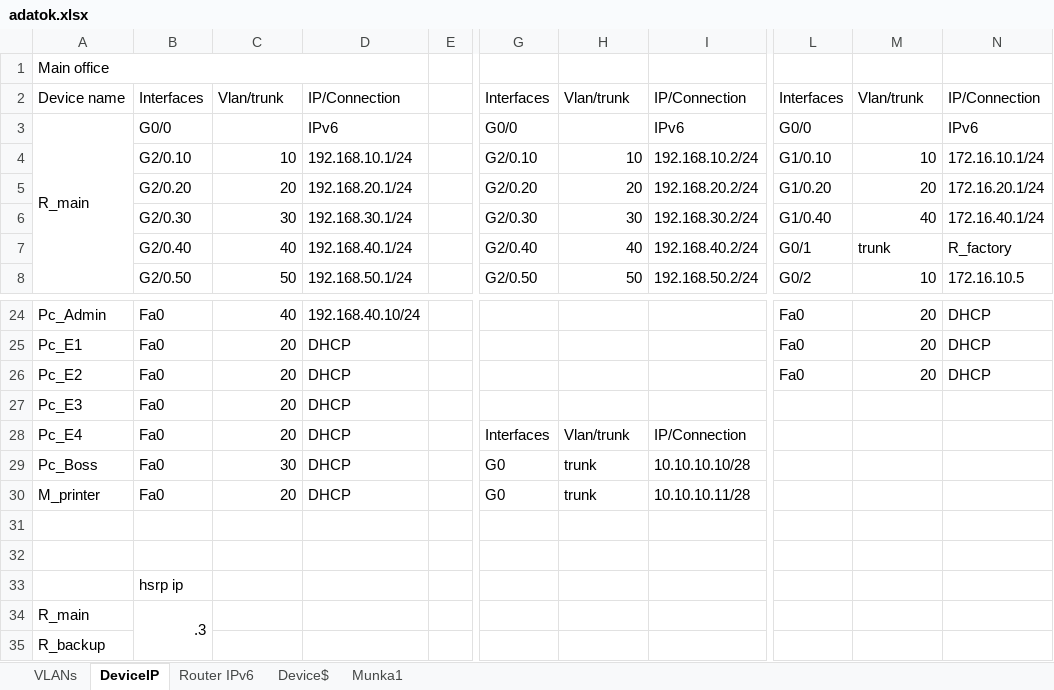
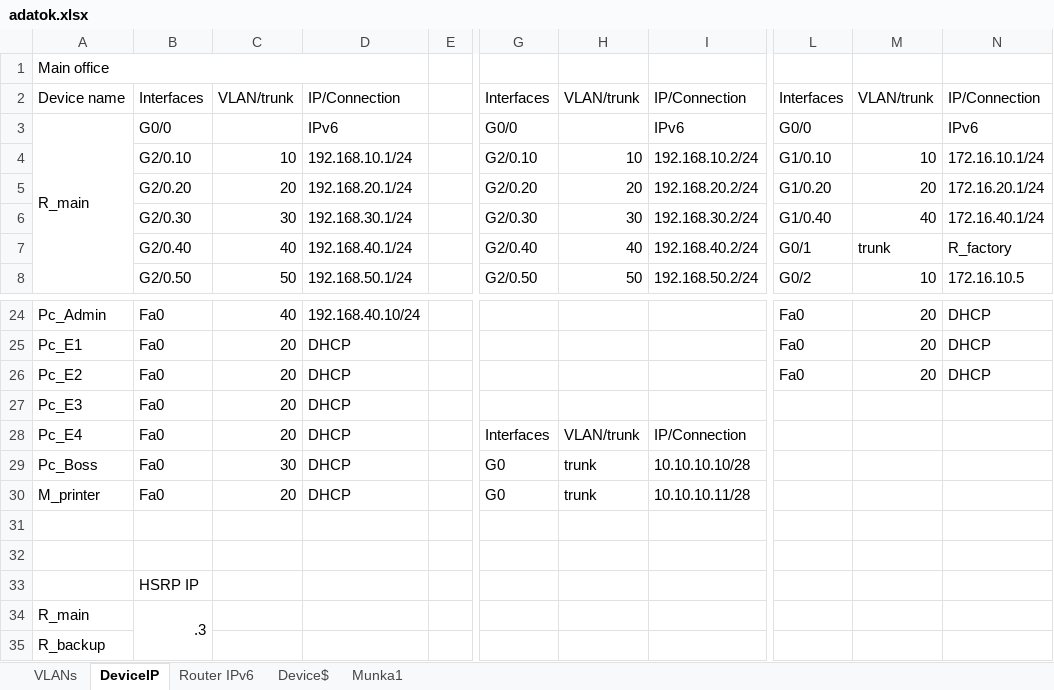
Before and after one commit to Zsolti26/mesterremek, an Excel workbook: adatok.xlsx, sheet DeviceIP, drawn as a sheet; only a part is shown, gaps mark what is left out; values as stored, in another font and other column widths than the file's, no cell formats; the diff names each change by its address in the sheet, - before the commit and + after, or states it on an @@ line.

```diff
--- a/adatok.xlsx (sheet DeviceIP)
+++ b/adatok.xlsx (sheet DeviceIP)
-C2: Vlan/trunk
+C2: VLAN/trunk
-H2: Vlan/trunk
+H2: VLAN/trunk
-M2: Vlan/trunk
+M2: VLAN/trunk
-H28: Vlan/trunk
+H28: VLAN/trunk
-B33: hsrp ip
+B33: HSRP IP
```
Also changed, not shown: sheet VLANs, sheet Device$, sheet Router IPv6, cell formats.
